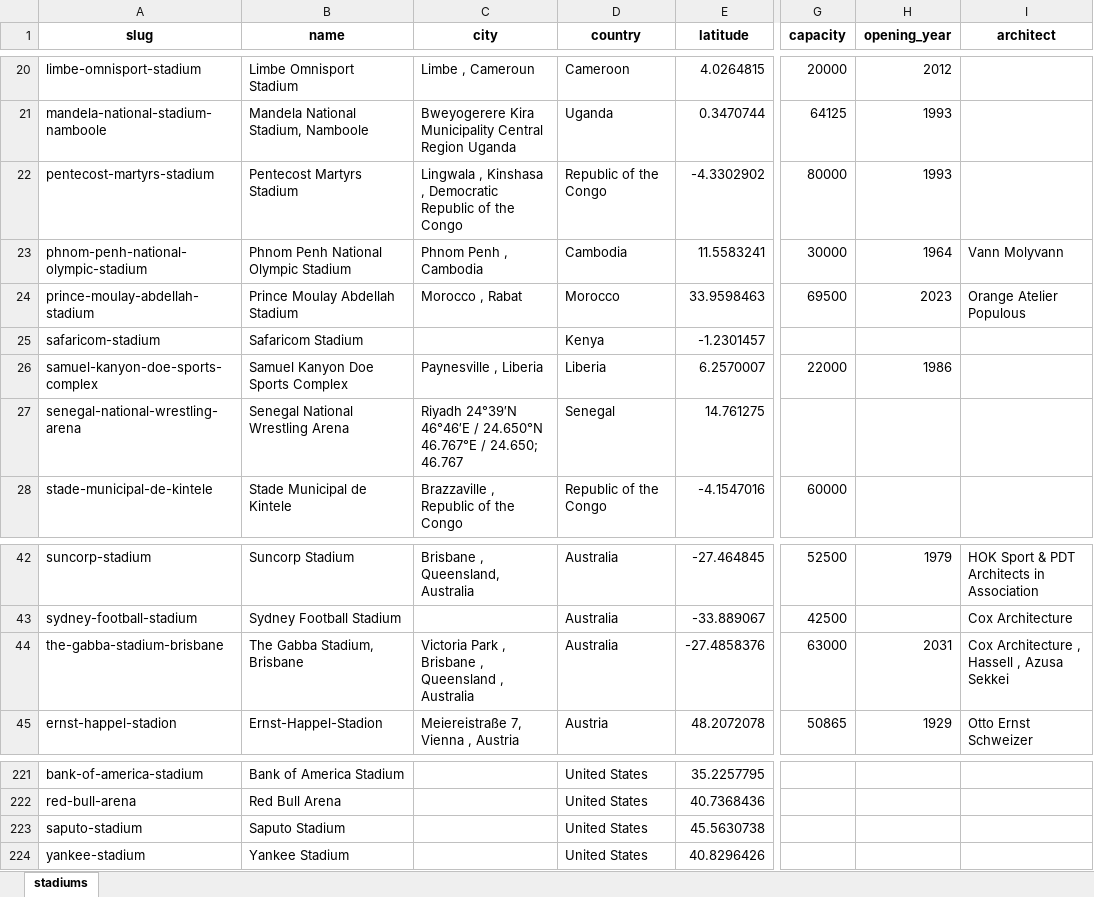
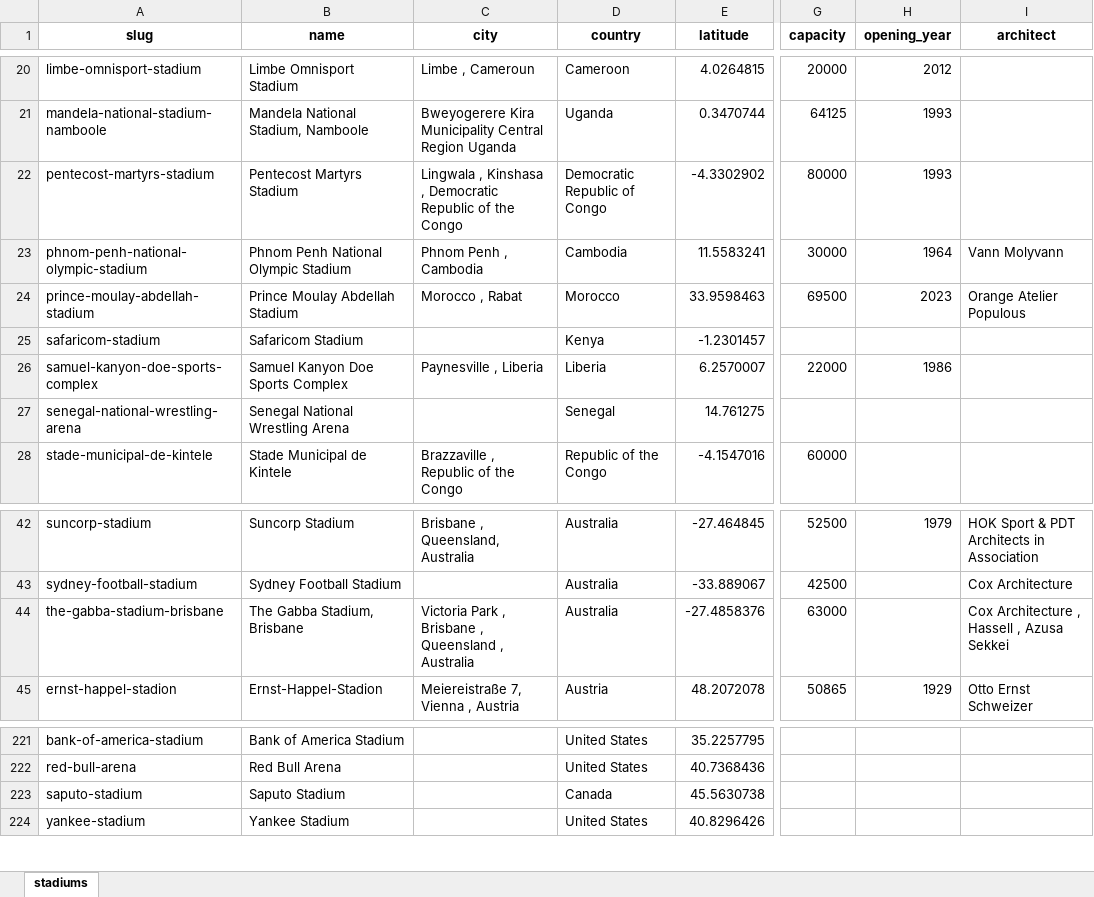
Before and after one commit to UrbanSapiens/stadia-urban-observatory, an Excel workbook: Stadia_database.xlsx, sheet stadiums, drawn as a sheet; only a part is shown, gaps mark what is left out; values as stored, in another font and other column widths than the file's, no borders; the diff covers the shown part only; the diff names each change by its address in the sheet, - before the commit and + after, or states it on an @@ line.

```diff
--- a/Stadia_database.xlsx (sheet stadiums)
+++ b/Stadia_database.xlsx (sheet stadiums)
-D22 (country): Republic of the Congo
+D22 (country): Democratic Republic of Congo
-C27 (city): Riyadh 24°39′N 46°46′E / 24.650°N 46.767°E / 24.650; 46.767
+C27 (city): (empty)
-H44 (opening_year): 2031
+H44 (opening_year): (empty)
-D223 (country): United States
+D223 (country): Canada
```
Also changed, not shown: 14 edited cells elsewhere in this sheet, 23 other files.
